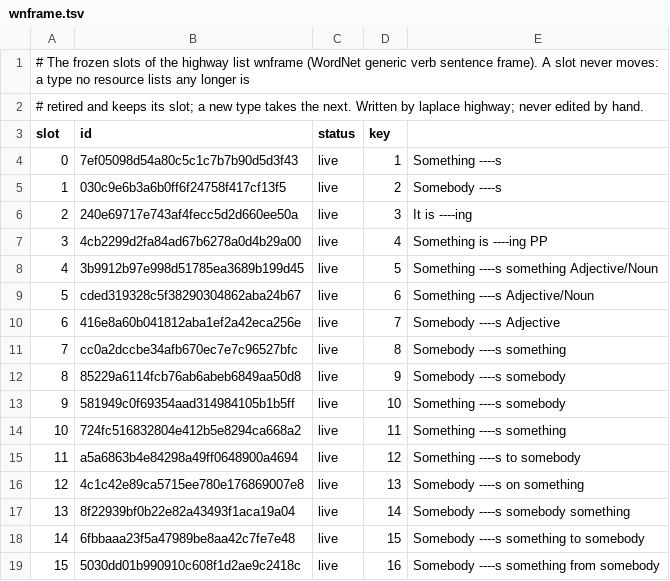
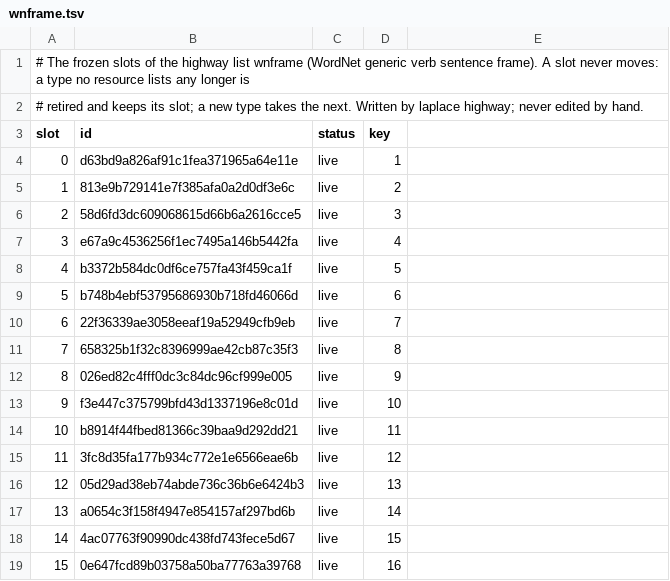
Before and after one commit to SaltyPatron/Laplace-Native, a TSV file: manifest/slots/wnframe.tsv, drawn as a sheet; only a part is shown; the diff covers the shown part only.

Commit message:
Implement disjoint 64-bit carrier banks (Fixes #9)
Define frozen enum fields and row-role flags in banks.tsv, validate cache field layouts, expose native packing/filtering/conflict-safe merge operations, and use identifier text for every bank slot. Keep Unicode property records separate.

Verified locally with ICX in E:/Repositories/Laplace/.build/Laplace-Native: CTest 100% passed, 0 failed out of 54 registered tests; six unsupported AVX-512 cases skipped. Full test_highway passed against the generated local 156534-type, 73838-edge cache. Tier-0 regenerated byte-identically across D: and E: builds: a6540fe9f93da1c37563deb16991c6aeffb77f90c05a99616ee5d925eb3346ae.

```diff
--- a/manifest/slots/wnframe.tsv
+++ b/manifest/slots/wnframe.tsv
@@ -3,17 +3,17 @@
 slot	id	status	key
-0	7ef05098d54a80c5c1c7b7b90d5d3f43	live	1	Something ----s
-1	030c9e6b3a6b0ff6f24758f417cf13f5	live	2	Somebody ----s
-2	240e69717e743af4fecc5d2d660ee50a	live	3	It is ----ing
-3	4cb2299d2fa84ad67b6278a0d4b29a00	live	4	Something is ----ing PP
-4	3b9912b97e998d51785ea3689b199d45	live	5	Something ----s something Adjective/Noun
-5	cded319328c5f38290304862aba24b67	live	6	Something ----s Adjective/Noun
-6	416e8a60b041812aba1ef2a42eca256e	live	7	Somebody ----s Adjective
-7	cc0a2dccbe34afb670ec7e7c96527bfc	live	8	Somebody ----s something
-8	85229a6114fcb76ab6abeb6849aa50d8	live	9	Somebody ----s somebody
-9	581949c0f69354aad314984105b1b5ff	live	10	Something ----s somebody
-10	724fc516832804e412b5e8294ca668a2	live	11	Something ----s something
-11	a5a6863b4e84298a49ff0648900a4694	live	12	Something ----s to somebody
-12	4c1c42e89ca5715ee780e176869007e8	live	13	Somebody ----s on something
-13	8f22939bf0b22e82a43493f1aca19a04	live	14	Somebody ----s somebody something
-14	6fbbaaa23f5a47989be8aa42c7fe7e48	live	15	Somebody ----s something to somebody
-15	5030dd01b990910c608f1d2ae9c2418c	live	16	Somebody ----s something from somebody
+0	d63bd9a826af91c1fea371965a64e11e	live	1
+1	813e9b729141e7f385afa0a2d0df3e6c	live	2
+2	58d6fd3dc609068615d66b6a2616cce5	live	3
+3	e67a9c4536256f1ec7495a146b5442fa	live	4
+4	b3372b584dc0df6ce757fa43f459ca1f	live	5
+5	b748b4ebf53795686930b718fd46066d	live	6
+6	22f36339ae3058eeaf19a52949cfb9eb	live	7
+7	658325b1f32c8396999ae42cb87c35f3	live	8
+8	026ed82c4fff0dc3c84dc96cf999e005	live	9
+9	f3e447c375799bfd43d1337196e8c01d	live	10
+10	b8914f44fbed81366c39baa9d292dd21	live	11
+11	3fc8d35fa177b934c772e1e6566eae6b	live	12
+12	05d29ad38eb74abde736c36b6e6424b3	live	13
+13	a0654c3f158f4947e854157af297bd6b	live	14
+14	4ac07763f90990dc438fd743fece5d67	live	15
+15	0e647fcd89b03758a50ba77763a39768	live	16
```
Also changed, not shown: 38 edited cells elsewhere in this file, manifest/banks.tsv, 7 other files.
